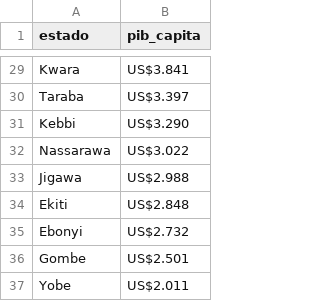
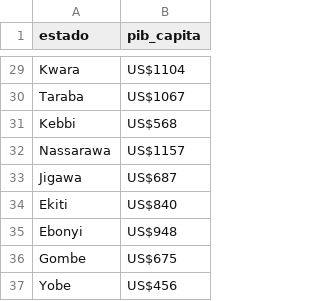
Before and after one commit to Ciarzi/DP3_GP1, a CSV file: datasets/own_data/nigeria_pib_capita.csv, drawn as a sheet; only a part is shown, gaps mark what is left out; the diff covers the shown part only; the diff names each change by its address in the sheet, - before the commit and + after, or states it on an @@ line.

```diff
--- a/datasets/own_data/nigeria_pib_capita.csv
+++ b/datasets/own_data/nigeria_pib_capita.csv
-B29 (pib_capita): US$3.841
+B29 (pib_capita): US$1104
-B30 (pib_capita): US$3.397
+B30 (pib_capita): US$1067
-B31 (pib_capita): US$3.290
+B31 (pib_capita): US$568
-B32 (pib_capita): US$3.022
+B32 (pib_capita): US$1157
-B33 (pib_capita): US$2.988
+B33 (pib_capita): US$687
-B34 (pib_capita): US$2.848
+B34 (pib_capita): US$840
-B35 (pib_capita): US$2.732
+B35 (pib_capita): US$948
-B36 (pib_capita): US$2.501
+B36 (pib_capita): US$675
-B37 (pib_capita): US$2.011
+B37 (pib_capita): US$456
```
Also changed, not shown: 27 edited cells elsewhere in this file, 2 other files.
